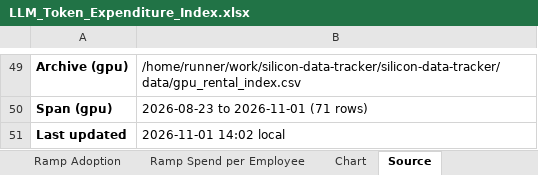
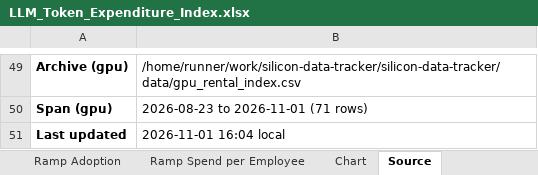
Before and after one commit to xcidjazz/silicon-data-tracker, an Excel workbook: LLM_Token_Expenditure_Index.xlsx, sheet Source, drawn as a sheet; only a part is shown, gaps mark what is left out; values as stored, in another font and other column widths than the file's, no borders; the diff names each change by its address in the sheet, - before the commit and + after, or states it on an @@ line.

```diff
--- a/LLM_Token_Expenditure_Index.xlsx (sheet Source)
+++ b/LLM_Token_Expenditure_Index.xlsx (sheet Source)
-B51: 2026-11-01 14:02 local
+B51: 2026-11-01 16:04 local
```
Also changed, not shown: sheet GPU Rental, 1 other file.
